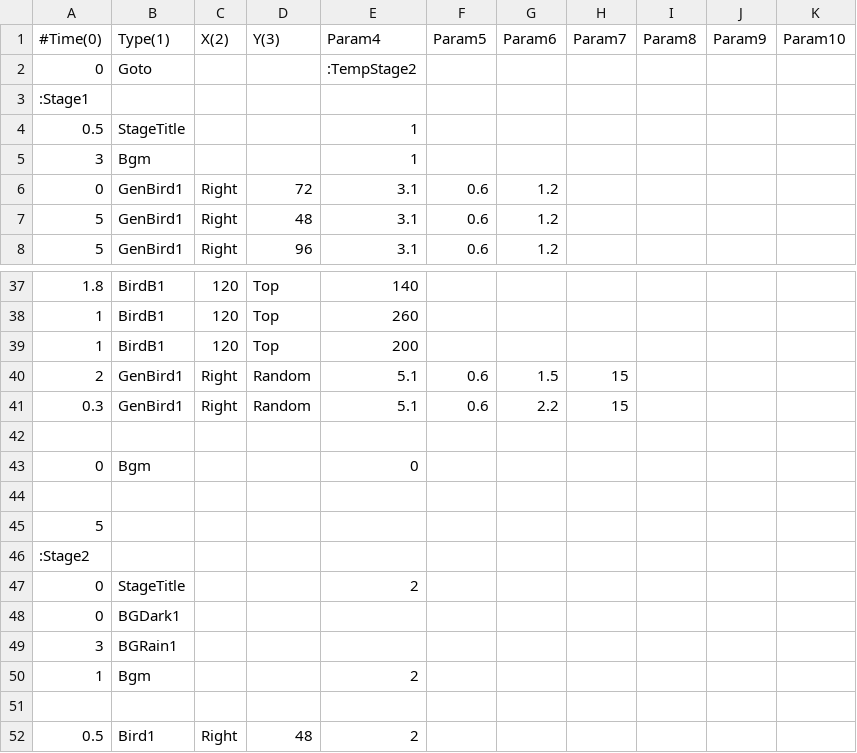
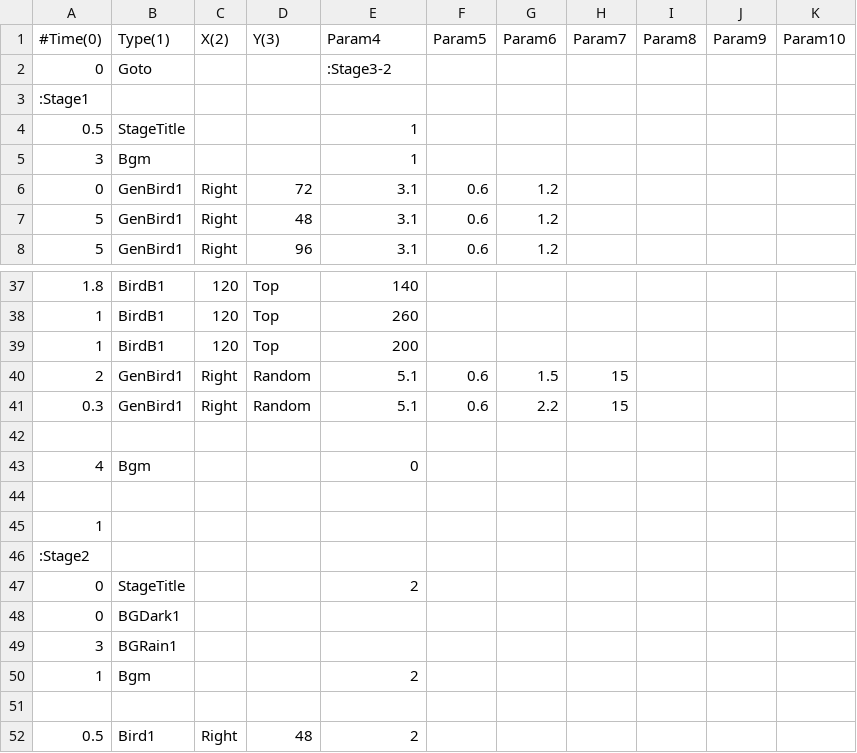
Before and after one commit to voidproc/hand, a CSV file: hand/App/event/stage.csv, drawn as a sheet; only a part is shown, gaps mark what is left out.

```diff
--- a/hand/App/event/stage.csv
+++ b/hand/App/event/stage.csv
@@ -1,3 +1,3 @@
 #Time(0),Type(1),X(2),Y(3),Param4,Param5,Param6,Param7,Param8,Param9,Param10
-0,Goto,,,:TempStage2,,,,,,
+0,Goto,,,:Stage3-2,,,,,,
 :Stage1,,,,,,,,,,
@@ -42,5 +42,5 @@
 ,,,,,,,,,,
-0,Bgm,,,0,,,,,,
+4,Bgm,,,0,,,,,,
 ,,,,,,,,,,
-5,,,,,,,,,,
+1,,,,,,,,,,
 :Stage2,,,,,,,,,,
```
Also changed, not shown: 4 other files.
